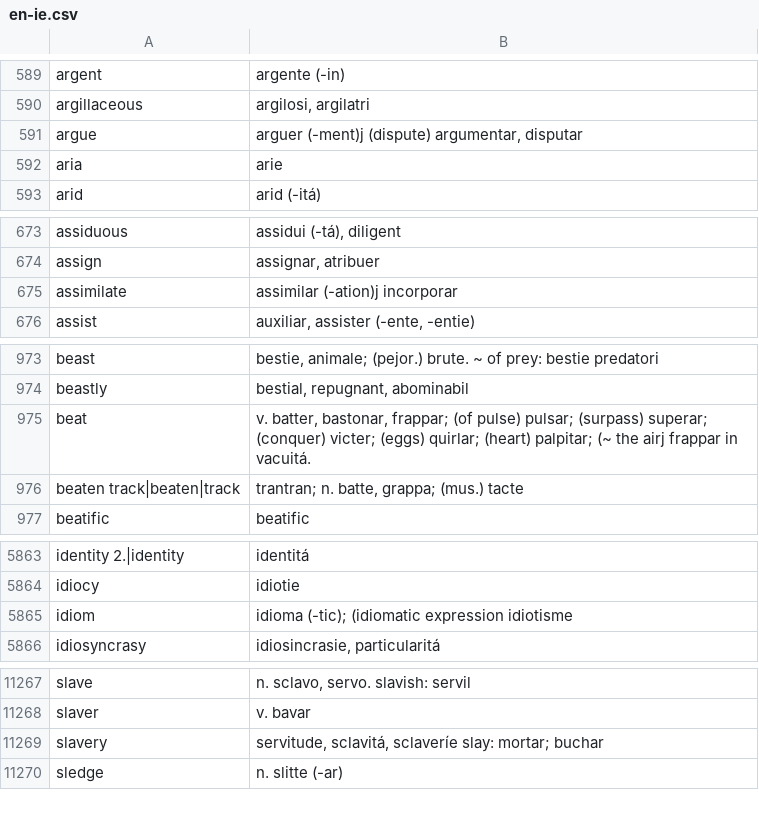
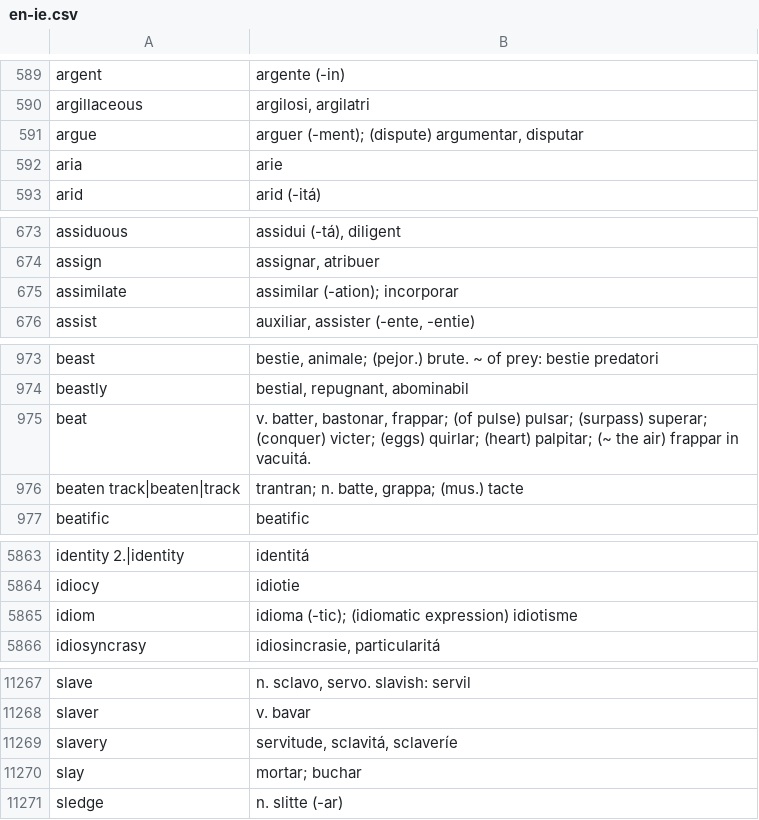
Before and after one commit to occidental-lang/dictionaries, a CSV file: data/en-ie.csv, drawn as a sheet; only a part is shown, gaps mark what is left out; the diff covers the shown part only.

Commit message:
7 corrections in EN>IE

```diff
--- a/data/en-ie.csv
+++ b/data/en-ie.csv
@@ -590,3 +590,3 @@ argent,argente (-in)
 argillaceous,"argilosi, argilatri"
-argue,"arguer (-ment)j (dispute) argumentar, disputar"
+argue,"arguer (-ment); (dispute) argumentar, disputar"
 aria,arie
@@ -674,3 +674,3 @@ assiduous,"assidui (-tá), diligent"
 assign,"assignar, atribuer"
-assimilate,assimilar (-ation)j incorporar
+assimilate,assimilar (-ation); incorporar
 assist,"auxiliar, assister (-ente, -entie)"
@@ -974,3 +974,3 @@ beast,"bestie, animale; (pejor.) brute. ~ of prey: bestie predatori"
 beastly,"bestial, repugnant, abominabil"
-beat,"v. batter, bastonar, frappar; (of pulse) pulsar; (surpass) superar; (conquer) victer; (eggs) quirlar; (heart) palpitar; (~ the airj frappar in vacuitá."
+beat,"v. batter, bastonar, frappar; (of pulse) pulsar; (surpass) superar; (conquer) victer; (eggs) quirlar; (heart) palpitar; (~ the air) frappar in vacuitá."
 beaten track|beaten|track,"trantran; n. batte, grappa; (mus.) tacte"
@@ -5864,3 +5864,3 @@ identity 2.|identity,identitá
 idiocy,idiotie
-idiom,idioma (-tic); (idiomatic expression idiotisme
+idiom,idioma (-tic); (idiomatic expression) idiotisme
 idiosyncrasy,"idiosincrasie, particularitá"
@@ -11268,3 +11268,4 @@ slave,"n. sclavo, servo. slavish: servil"
 slaver,v. bavar
-slavery,"servitude, sclavitá, sclaveríe slay: mortar; buchar"
+slavery,"servitude, sclavitá, sclaveríe"
+slay,"mortar; buchar"
 sledge,n. slitte (-ar)
```
Also changed, not shown: 2 edited cells elsewhere in this file.
